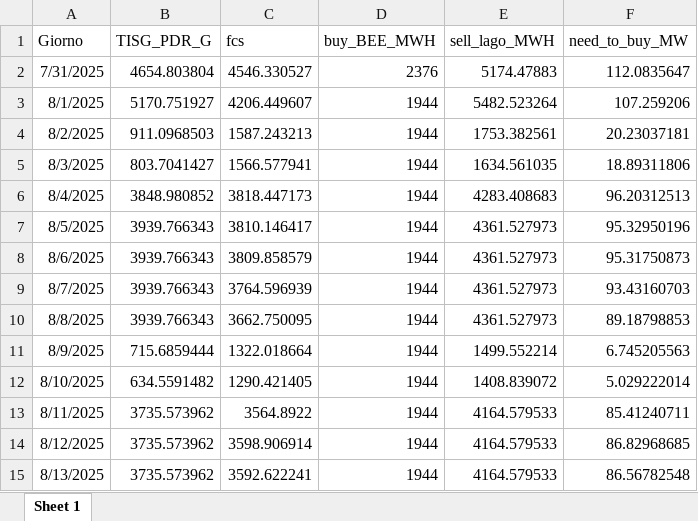
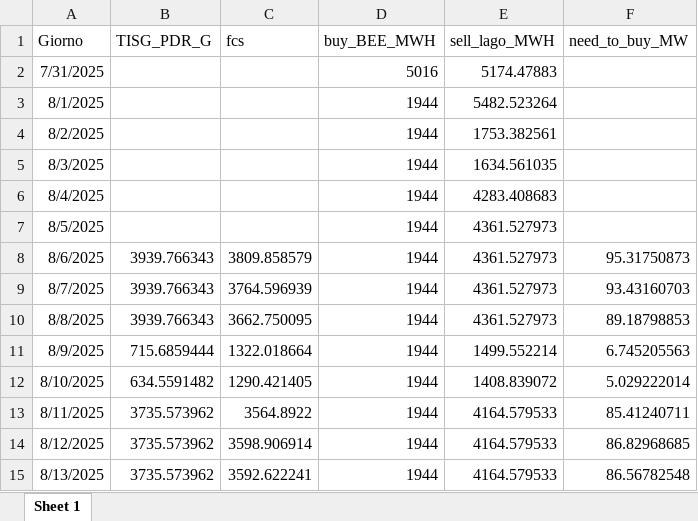
Before and after one commit to Alainpp96/forecastg, an Excel workbook: need_to_buy.xlsx, sheet Sheet 1, drawn as a sheet; values as stored, in another font and other column widths than the file's, no borders; the diff names each change by its address in the sheet, - before the commit and + after, or states it on an @@ line.

Commit message:
Aggiorno file need_to_buy.xlsx da R

```diff
--- a/need_to_buy.xlsx (sheet Sheet 1)
+++ b/need_to_buy.xlsx (sheet Sheet 1)
-B2 (TISG_PDR_G): 4654.803804
+B2 (TISG_PDR_G): (empty)
-C2 (fcs): 4546.330527
+C2 (fcs): (empty)
-D2 (buy_BEE_MWH): 2376
+D2 (buy_BEE_MWH): 5016
-F2 (need_to_buy_MW): 112.0835647
+F2 (need_to_buy_MW): (empty)
-B3 (TISG_PDR_G): 5170.751927
+B3 (TISG_PDR_G): (empty)
-C3 (fcs): 4206.449607
+C3 (fcs): (empty)
-F3 (need_to_buy_MW): 107.259206
+F3 (need_to_buy_MW): (empty)
-B4 (TISG_PDR_G): 911.0968503
+B4 (TISG_PDR_G): (empty)
-C4 (fcs): 1587.243213
+C4 (fcs): (empty)
-F4 (need_to_buy_MW): 20.23037181
+F4 (need_to_buy_MW): (empty)
-B5 (TISG_PDR_G): 803.7041427
+B5 (TISG_PDR_G): (empty)
-C5 (fcs): 1566.577941
+C5 (fcs): (empty)
-F5 (need_to_buy_MW): 18.89311806
+F5 (need_to_buy_MW): (empty)
-B6 (TISG_PDR_G): 3848.980852
+B6 (TISG_PDR_G): (empty)
-C6 (fcs): 3818.447173
+C6 (fcs): (empty)
-F6 (need_to_buy_MW): 96.20312513
+F6 (need_to_buy_MW): (empty)
-B7 (TISG_PDR_G): 3939.766343
+B7 (TISG_PDR_G): (empty)
-C7 (fcs): 3810.146417
+C7 (fcs): (empty)
-F7 (need_to_buy_MW): 95.32950196
+F7 (need_to_buy_MW): (empty)
```
